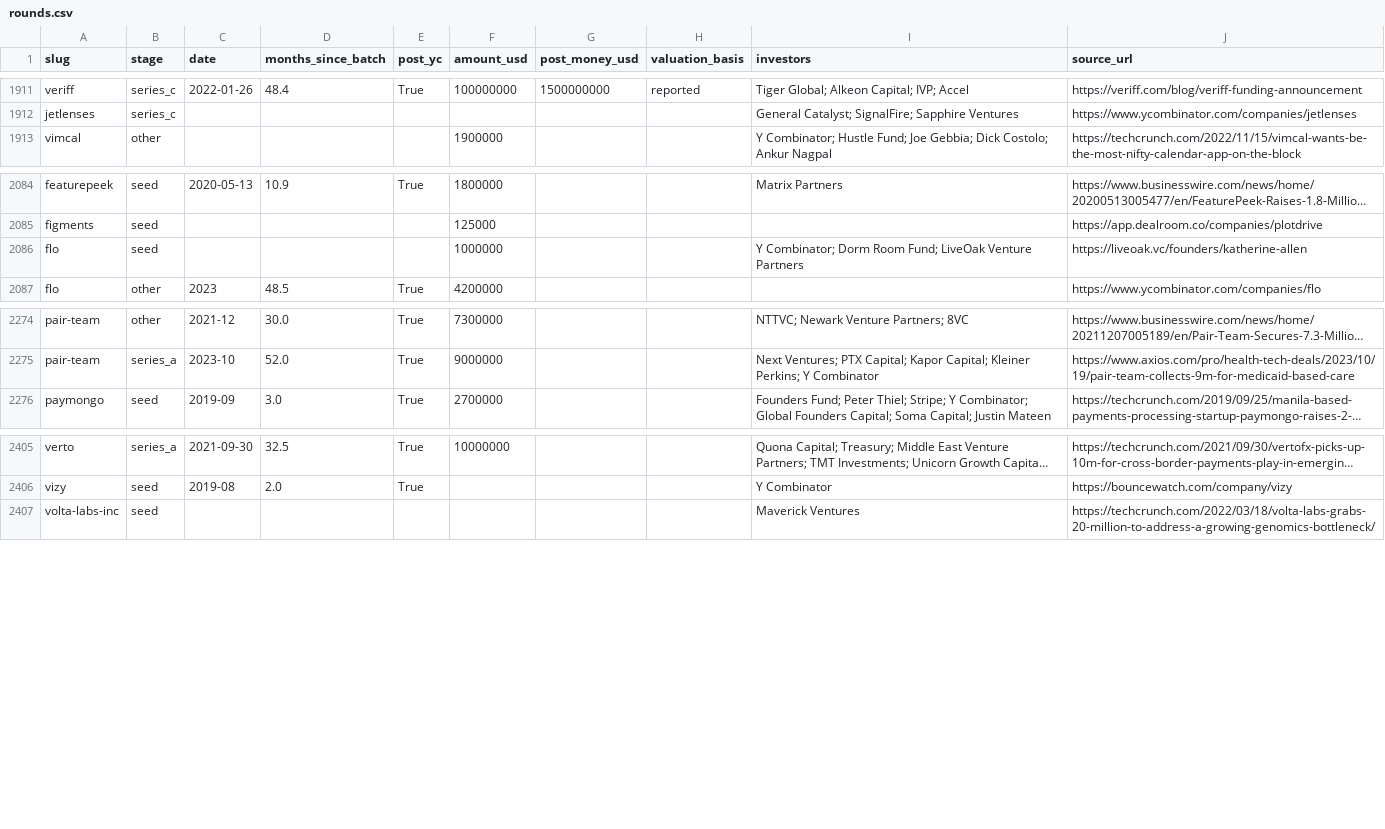
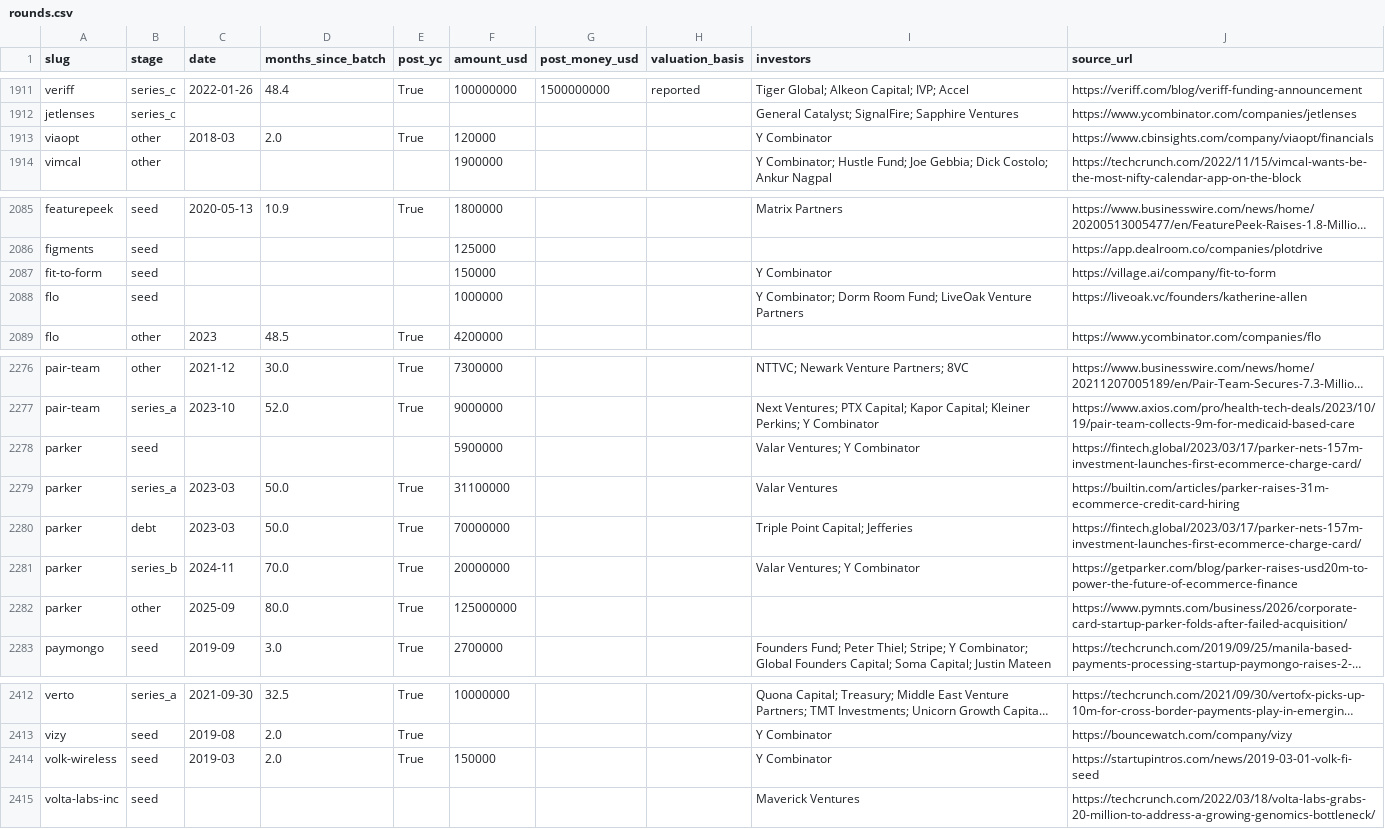
Before and after one commit to edison16a/yc-startup-life, a CSV file: data/rounds.csv, drawn as a sheet; only a part is shown, gaps mark what is left out; long unchanged cells end in …; the diff names each change by its address in the sheet, - before the commit and + after, or states it on an @@ line.

```diff
--- a/data/rounds.csv
+++ b/data/rounds.csv
+row 1913: viaopt | other | 2018-03 | 2.0 | True | 120000 |  |  | Y Combinator | https://www.cbinsights.com/company/viaopt/financials
+row 2087: fit-to-form | seed |  |  |  | 150000 |  |  | Y Combinator | https://village.ai/company/fit-to-form
+row 2278: parker | seed |  |  |  | 5900000 |  |  | Valar Ventures; Y Combinator | https://fintech.global/2023/03/17/parker-nets-157m-investment-launches-first-ecommerce-charge-card/
+row 2279: parker | series_a | 2023-03 | 50.0 | True | 31100000 |  |  | Valar Ventures | https://builtin.com/articles/parker-raises-31m-ecommerce-credit-card-hiring
+row 2280: parker | debt | 2023-03 | 50.0 | True | 70000000 |  |  | Triple Point Capital; Jefferies | https://fintech.global/2023/03/17/parker-nets-157m-investment-launches-first-ecommerce-charge-card/
+row 2281: parker | series_b | 2024-11 | 70.0 | True | 20000000 |  |  | Valar Ventures; Y Combinator | https://getparker.com/blog/parker-raises-usd20m-to-power-the-future-of-ecommerce-finance
+row 2282: parker | other | 2025-09 | 80.0 | True | 125000000 |  |  |  | https://www.pymnts.com/business/2026/corporate-card-startup-parker-folds-after-failed-acquisition/
+row 2414: volk-wireless | seed | 2019-03 | 2.0 | True | 150000 |  |  | Y Combinator | https://startupintros.com/news/2019-03-01-volk-fi-seed
```
Also changed, not shown: 9 other files.
